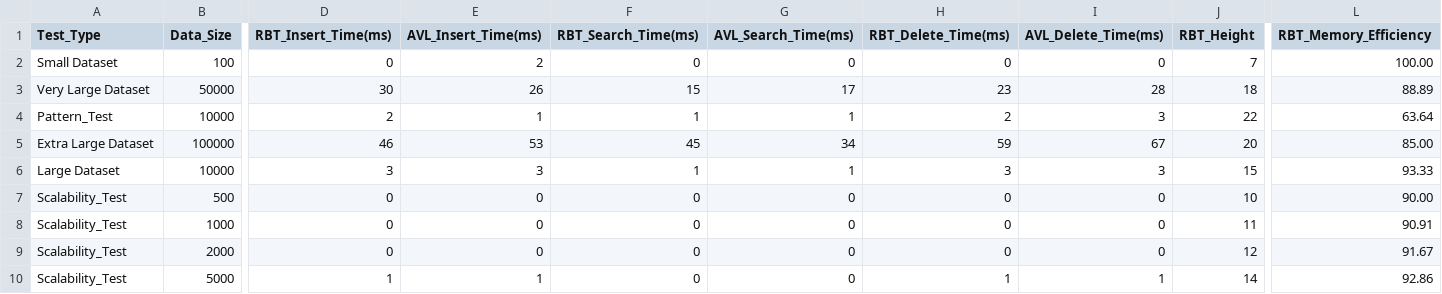
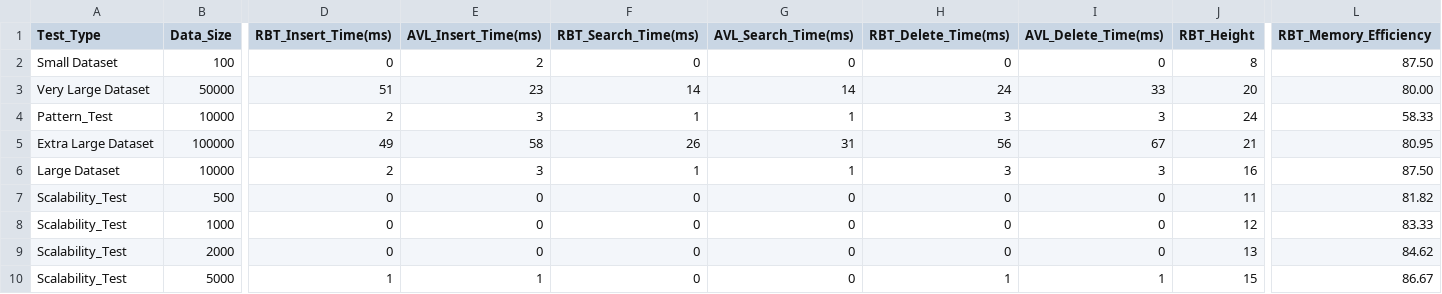
Before and after one commit to yaseenasaad12/Self-Balanced-BSTs, a CSV file: bst_performance_results.csv, drawn as a sheet; only a part is shown, gaps mark what is left out; the diff covers the shown part only; the diff names each change by its address in the sheet, - before the commit and + after, or states it on an @@ line.

Commit message:
height as avl

```diff
--- a/bst_performance_results.csv
+++ b/bst_performance_results.csv
-J2 (RBT_Height): 7
+J2 (RBT_Height): 8
-L2 (RBT_Memory_Efficiency): 100.00
+L2 (RBT_Memory_Efficiency): 87.50
-D3 (RBT_Insert_Time(ms)): 30
+D3 (RBT_Insert_Time(ms)): 51
-E3 (AVL_Insert_Time(ms)): 26
+E3 (AVL_Insert_Time(ms)): 23
-F3 (RBT_Search_Time(ms)): 15
+F3 (RBT_Search_Time(ms)): 14
-G3 (AVL_Search_Time(ms)): 17
+G3 (AVL_Search_Time(ms)): 14
-H3 (RBT_Delete_Time(ms)): 23
+H3 (RBT_Delete_Time(ms)): 24
-I3 (AVL_Delete_Time(ms)): 28
+I3 (AVL_Delete_Time(ms)): 33
-J3 (RBT_Height): 18
+J3 (RBT_Height): 20
-L3 (RBT_Memory_Efficiency): 88.89
+L3 (RBT_Memory_Efficiency): 80.00
-E4 (AVL_Insert_Time(ms)): 1
+E4 (AVL_Insert_Time(ms)): 3
-H4 (RBT_Delete_Time(ms)): 2
+H4 (RBT_Delete_Time(ms)): 3
-J4 (RBT_Height): 22
+J4 (RBT_Height): 24
-L4 (RBT_Memory_Efficiency): 63.64
+L4 (RBT_Memory_Efficiency): 58.33
-D5 (RBT_Insert_Time(ms)): 46
+D5 (RBT_Insert_Time(ms)): 49
-E5 (AVL_Insert_Time(ms)): 53
+E5 (AVL_Insert_Time(ms)): 58
-F5 (RBT_Search_Time(ms)): 45
+F5 (RBT_Search_Time(ms)): 26
-G5 (AVL_Search_Time(ms)): 34
+G5 (AVL_Search_Time(ms)): 31
-H5 (RBT_Delete_Time(ms)): 59
+H5 (RBT_Delete_Time(ms)): 56
-J5 (RBT_Height): 20
+J5 (RBT_Height): 21
-L5 (RBT_Memory_Efficiency): 85.00
+L5 (RBT_Memory_Efficiency): 80.95
-D6 (RBT_Insert_Time(ms)): 3
+D6 (RBT_Insert_Time(ms)): 2
-J6 (RBT_Height): 15
+J6 (RBT_Height): 16
-L6 (RBT_Memory_Efficiency): 93.33
+L6 (RBT_Memory_Efficiency): 87.50
-J7 (RBT_Height): 10
+J7 (RBT_Height): 11
-L7 (RBT_Memory_Efficiency): 90.00
+L7 (RBT_Memory_Efficiency): 81.82
-J8 (RBT_Height): 11
+J8 (RBT_Height): 12
-L8 (RBT_Memory_Efficiency): 90.91
+L8 (RBT_Memory_Efficiency): 83.33
-J9 (RBT_Height): 12
+J9 (RBT_Height): 13
-L9 (RBT_Memory_Efficiency): 91.67
+L9 (RBT_Memory_Efficiency): 84.62
-J10 (RBT_Height): 14
+J10 (RBT_Height): 15
-L10 (RBT_Memory_Efficiency): 92.86
+L10 (RBT_Memory_Efficiency): 86.67
```
Also changed, not shown: 26 edited cells elsewhere in this file, 6 other files.
